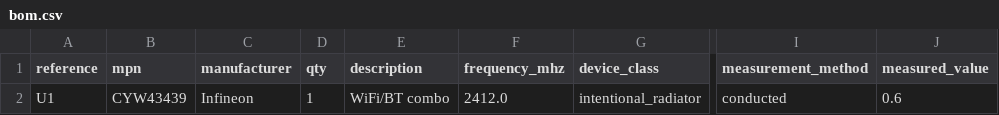
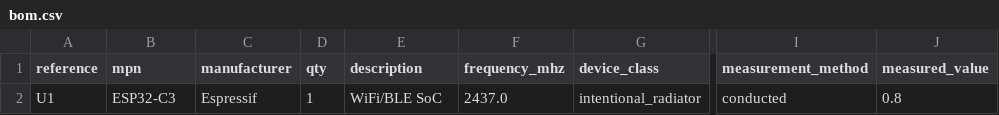
Before and after one commit to spriyads-vault/crado-live-fire-test, a CSV file: hw/bom.csv, drawn as a sheet; only a part is shown, gaps mark what is left out; the diff names each change by its address in the sheet, - before the commit and + after, or states it on an @@ line.

Commit message:
ESP32-C3 at 0.8 W

```diff
--- a/hw/bom.csv
+++ b/hw/bom.csv
-B2 (mpn): CYW43439
+B2 (mpn): ESP32-C3
-C2 (manufacturer): Infineon
+C2 (manufacturer): Espressif
-E2 (description): WiFi/BT combo
+E2 (description): WiFi/BLE SoC
-F2 (frequency_mhz): 2412.0
+F2 (frequency_mhz): 2437.0
-J2 (measured_value): 0.6
+J2 (measured_value): 0.8
```
